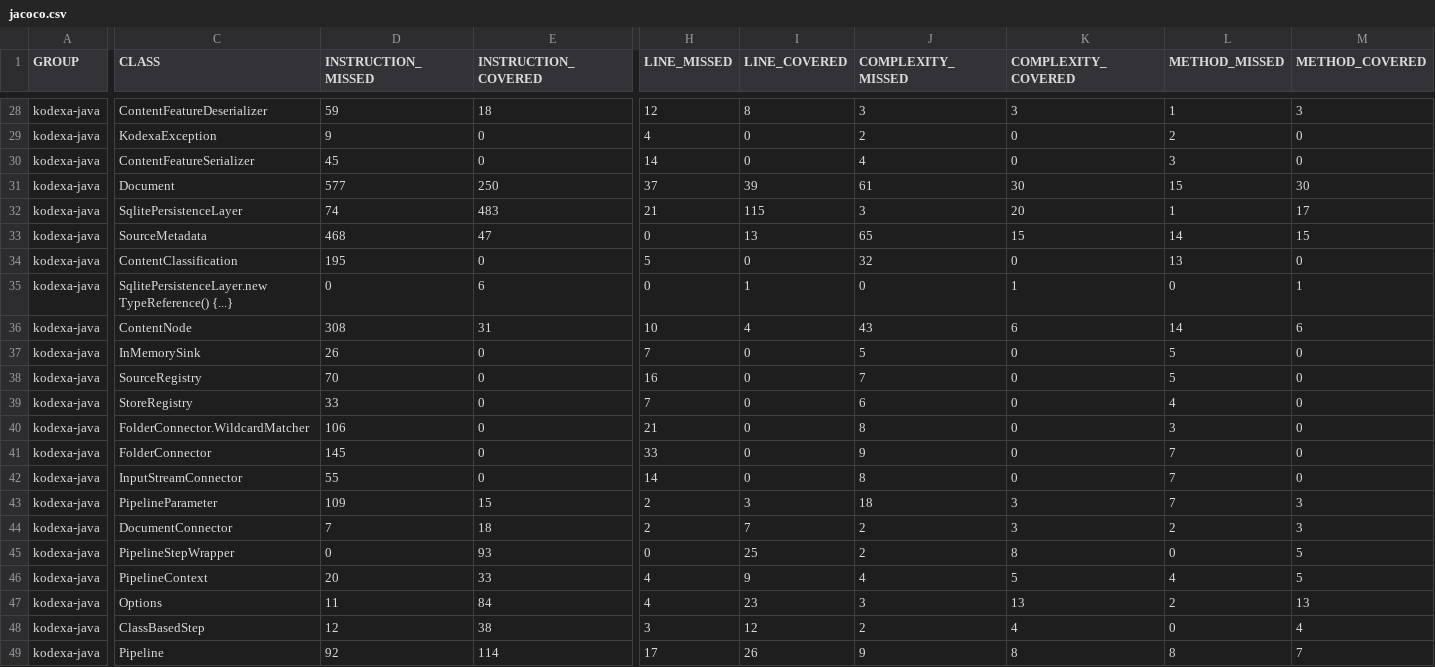
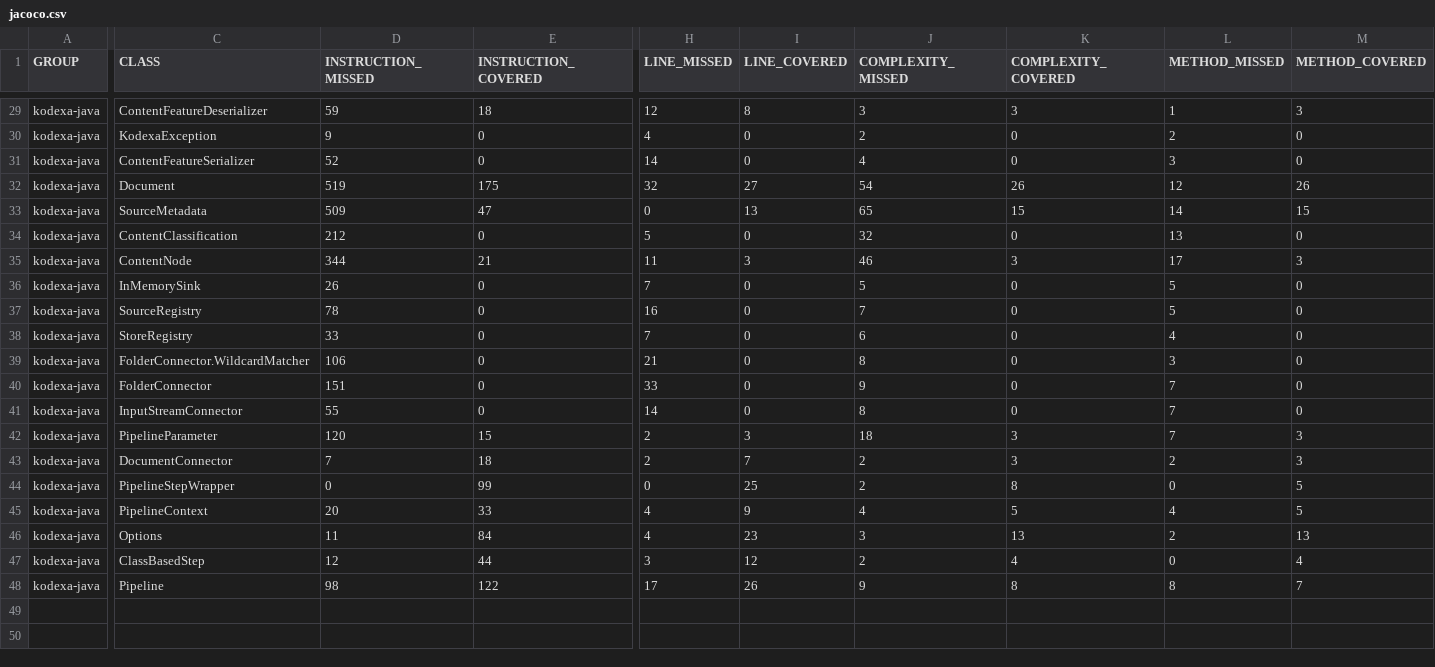
Before and after one commit to kodexa-ai/kodexa-java, a CSV file: jacoco/jacoco.csv, drawn as a sheet; only a part is shown, gaps mark what is left out; removed rows and columns are numbered as before the commit, all else as after; rows hold the shown columns only; the diff covers the shown part only; the diff names each change by its address in the sheet, - before the commit and + after, or states it on an @@ line.

```diff
--- a/jacoco/jacoco.csv
+++ b/jacoco/jacoco.csv
-D31 (INSTRUCTION_MISSED): 45
+D31 (INSTRUCTION_MISSED): 52
-D32 (INSTRUCTION_MISSED): 577
+D32 (INSTRUCTION_MISSED): 519
-E32 (INSTRUCTION_COVERED): 250
+E32 (INSTRUCTION_COVERED): 175
-H32 (LINE_MISSED): 37
+H32 (LINE_MISSED): 32
-I32 (LINE_COVERED): 39
+I32 (LINE_COVERED): 27
-J32 (COMPLEXITY_MISSED): 61
+J32 (COMPLEXITY_MISSED): 54
-K32 (COMPLEXITY_COVERED): 30
+K32 (COMPLEXITY_COVERED): 26
-L32 (METHOD_MISSED): 15
+L32 (METHOD_MISSED): 12
-M32 (METHOD_COVERED): 30
+M32 (METHOD_COVERED): 26
-row 32: kodexa-java | SqlitePersistenceLayer | 74 | 483 | 21 | 115 | 3 | 20 | 1 | 17
-D33 (INSTRUCTION_MISSED): 468
+D33 (INSTRUCTION_MISSED): 509
-D34 (INSTRUCTION_MISSED): 195
+D34 (INSTRUCTION_MISSED): 212
-row 35: kodexa-java | SqlitePersistenceLayer.new TypeReference() {...} | 0 | 6 | 0 | 1 | 0 | 1 | 0 | 1
-D35 (INSTRUCTION_MISSED): 308
+D35 (INSTRUCTION_MISSED): 344
-E35 (INSTRUCTION_COVERED): 31
+E35 (INSTRUCTION_COVERED): 21
-H35 (LINE_MISSED): 10
+H35 (LINE_MISSED): 11
-I35 (LINE_COVERED): 4
+I35 (LINE_COVERED): 3
-J35 (COMPLEXITY_MISSED): 43
+J35 (COMPLEXITY_MISSED): 46
-K35 (COMPLEXITY_COVERED): 6
+K35 (COMPLEXITY_COVERED): 3
-L35 (METHOD_MISSED): 14
+L35 (METHOD_MISSED): 17
-M35 (METHOD_COVERED): 6
+M35 (METHOD_COVERED): 3
-D37 (INSTRUCTION_MISSED): 70
+D37 (INSTRUCTION_MISSED): 78
-D40 (INSTRUCTION_MISSED): 145
+D40 (INSTRUCTION_MISSED): 151
-D42 (INSTRUCTION_MISSED): 109
+D42 (INSTRUCTION_MISSED): 120
-E44 (INSTRUCTION_COVERED): 93
+E44 (INSTRUCTION_COVERED): 99
-E47 (INSTRUCTION_COVERED): 38
+E47 (INSTRUCTION_COVERED): 44
-D48 (INSTRUCTION_MISSED): 92
+D48 (INSTRUCTION_MISSED): 98
-E48 (INSTRUCTION_COVERED): 114
+E48 (INSTRUCTION_COVERED): 122
```
Also changed, not shown: 1 added row and 26 edited cells elsewhere in this file, 49 other files.
